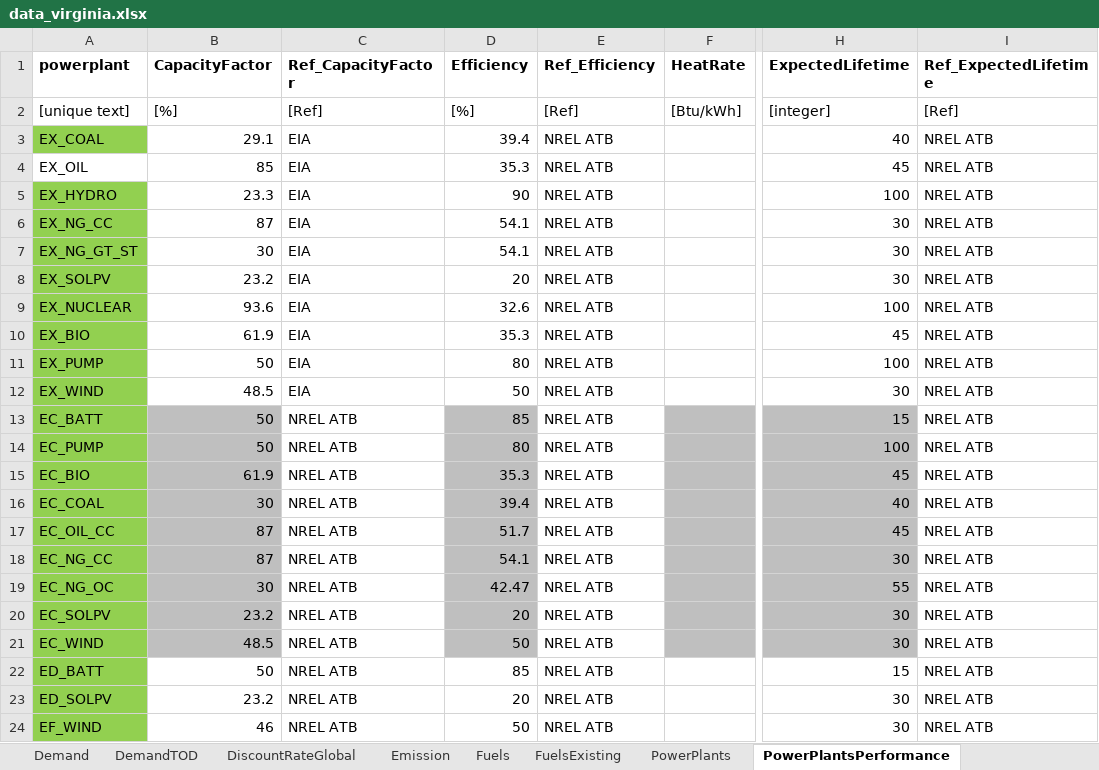
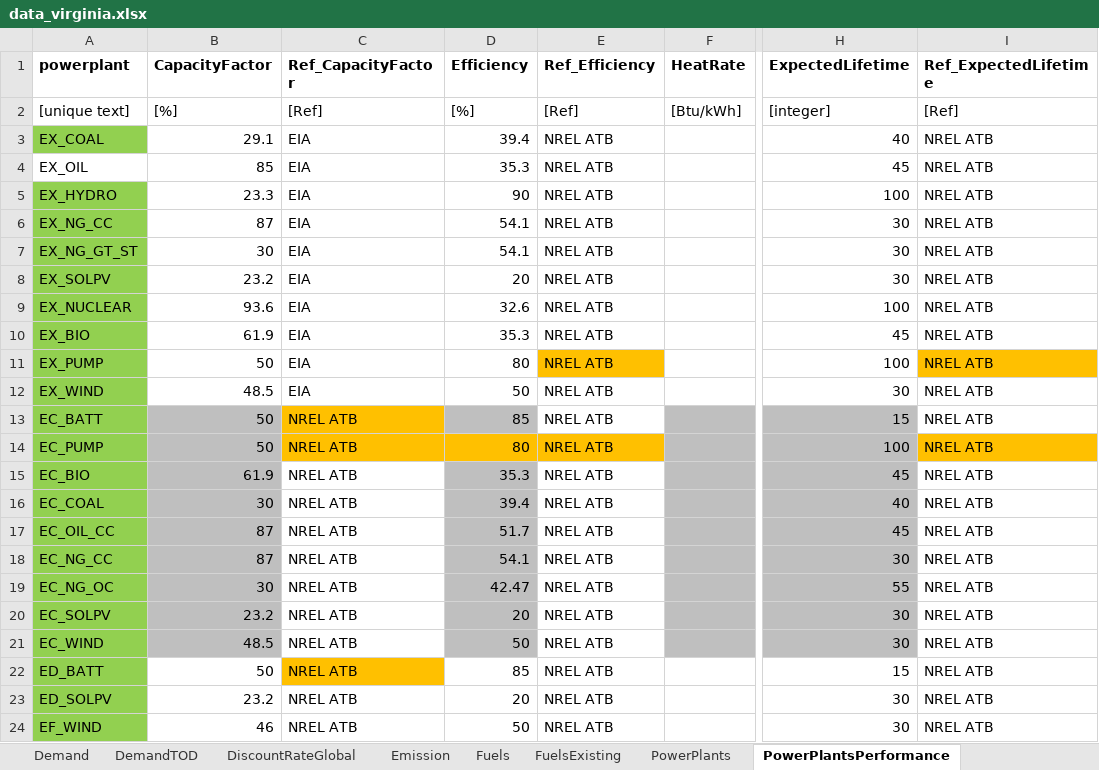
Before and after one commit to coopercenter/temoatools, an Excel workbook: projects/va_emerging_tech/data/data_virginia.xlsx, sheet PowerPlantsPerformance, drawn as a sheet; only a part is shown, gaps mark what is left out; values as stored, in another font and other column widths than the file's, no borders; the diff names each change by its address in the sheet, - before the commit and + after, or states it on an @@ line.

```diff
--- a/projects/va_emerging_tech/data/data_virginia.xlsx (sheet PowerPlantsPerformance)
+++ b/projects/va_emerging_tech/data/data_virginia.xlsx (sheet PowerPlantsPerformance)
-E11 fill: none
+E11 fill: #FFC000
-I11 fill: none
+I11 fill: #FFC000
-C13:C14 fill: none
+C13:C14 fill: #FFC000
-D14 fill: #BFBFBF
+D14 fill: #FFC000
-E14 fill: none
+E14 fill: #FFC000
-I14 fill: none
+I14 fill: #FFC000
-C22 fill: none
+C22 fill: #FFC000
```
Also changed, not shown: sheet PowerPlantsCosts, projects/va_emerging_tech/analyze_inputs/2020_ATB_CostProjections.xlsx, 2 other files.
